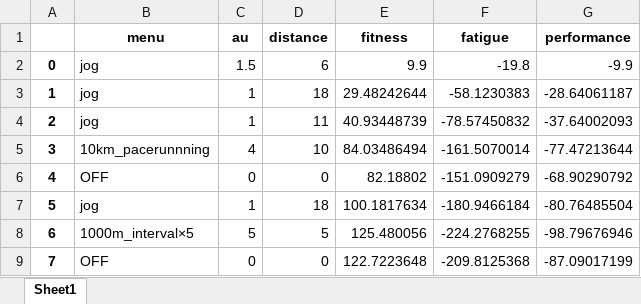
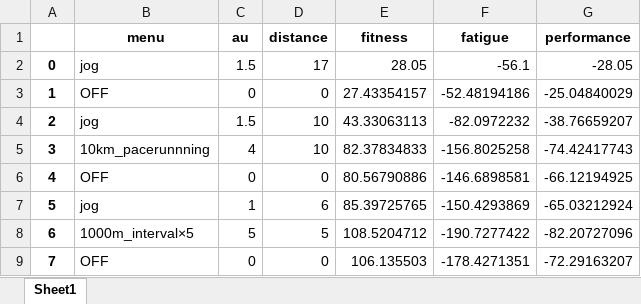
Before and after one commit to ShionTerunaga/simulation, an Excel workbook: sim5/sim5.xlsx, sheet Sheet1, drawn as a sheet; only a part is shown; values as stored, in another font and other column widths than the file's, no borders; the diff covers the shown part only; the diff names each change by its address in the sheet, - before the commit and + after, or states it on an @@ line.

```diff
--- a/sim5/sim5.xlsx (sheet Sheet1)
+++ b/sim5/sim5.xlsx (sheet Sheet1)
-D2 (distance): 6
+D2 (distance): 17
-E2 (fitness): 9.9
+E2 (fitness): 28.05
-F2 (fatigue): -19.8
+F2 (fatigue): -56.1
-G2 (performance): -9.9
+G2 (performance): -28.05
-B3 (menu): jog
+B3 (menu): OFF
-C3 (au): 1
+C3 (au): 0
-D3 (distance): 18
+D3 (distance): 0
-E3 (fitness): 29.48242644
+E3 (fitness): 27.43354157
-F3 (fatigue): -58.1230383
+F3 (fatigue): -52.48194186
-G3 (performance): -28.64061187
+G3 (performance): -25.04840029
-C4 (au): 1
+C4 (au): 1.5
-D4 (distance): 11
+D4 (distance): 10
-E4 (fitness): 40.93448739
+E4 (fitness): 43.33063113
-F4 (fatigue): -78.57450832
+F4 (fatigue): -82.0972232
-G4 (performance): -37.64002093
+G4 (performance): -38.76659207
-E5 (fitness): 84.03486494
+E5 (fitness): 82.37834833
-F5 (fatigue): -161.5070014
+F5 (fatigue): -156.8025258
-G5 (performance): -77.47213644
+G5 (performance): -74.42417743
-E6 (fitness): 82.18802
+E6 (fitness): 80.56790886
-F6 (fatigue): -151.0909279
+F6 (fatigue): -146.6898581
-G6 (performance): -68.90290792
+G6 (performance): -66.12194925
-D7 (distance): 18
+D7 (distance): 6
-E7 (fitness): 100.1817634
+E7 (fitness): 85.39725765
-F7 (fatigue): -180.9466184
+F7 (fatigue): -150.4293869
-G7 (performance): -80.76485504
+G7 (performance): -65.03212924
-E8 (fitness): 125.480056
+E8 (fitness): 108.5204712
-F8 (fatigue): -224.2768255
+F8 (fatigue): -190.7277422
-G8 (performance): -98.79676946
+G8 (performance): -82.20727096
-E9 (fitness): 122.7223648
+E9 (fitness): 106.135503
-F9 (fatigue): -209.8125368
+F9 (fatigue): -178.4271351
-G9 (performance): -87.09017199
+G9 (performance): -72.29163207
```
Also changed, not shown: 103 edited cells elsewhere in this sheet, sim4/sim4.xlsx, 4 other files.
